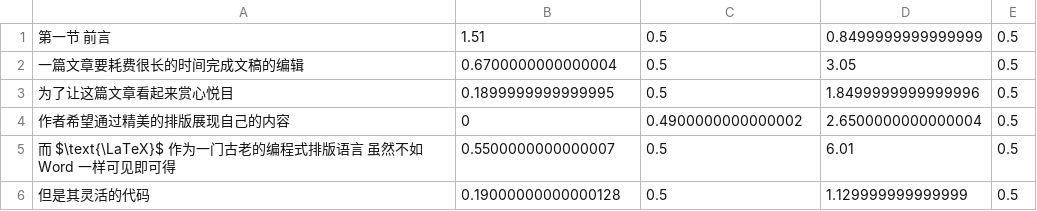
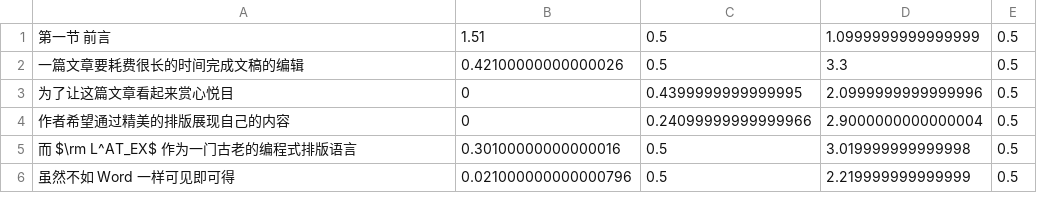
Before and after one commit to LogCreative/manim-subtitler, a CSV file: src/subtitle.csv, drawn as a sheet.

Commit message:
tempory fix on text

```diff
--- a/src/subtitle.csv
+++ b/src/subtitle.csv
@@ -1,6 +1,6 @@
-"第一节 前言",1.51,0.5,0.8499999999999999,0.5
-"一篇文章要耗费很长的时间完成文稿的编辑",0.6700000000000004,0.5,3.05,0.5
-"为了让这篇文章看起来赏心悦目",0.1899999999999995,0.5,1.8499999999999996,0.5
-"作者希望通过精美的排版展现自己的内容",0,0.4900000000000002,2.6500000000000004,0.5
-"而 $\text{\LaTeX}$ 作为一门古老的编程式排版语言 虽然不如 Word 一样可见即可得",0.5500000000000007,0.5,6.01,0.5
-"但是其灵活的代码",0.19000000000000128,0.5,1.129999999999999,0.5
+"第一节 前言",1.51,0.5,1.0999999999999999,0.5
+"一篇文章要耗费很长的时间完成文稿的编辑",0.42100000000000026,0.5,3.3,0.5
+"为了让这篇文章看起来赏心悦目",0,0.4399999999999995,2.0999999999999996,0.5
+"作者希望通过精美的排版展现自己的内容",0,0.24099999999999966,2.9000000000000004,0.5
+"而 $\rm L^AT_EX$ 作为一门古老的编程式排版语言",0.30100000000000016,0.5,3.019999999999998,0.5
+"虽然不如 Word 一样可见即可得",0.021000000000000796,0.5,2.219999999999999,0.5
```
Also changed, not shown: 7 other files.
